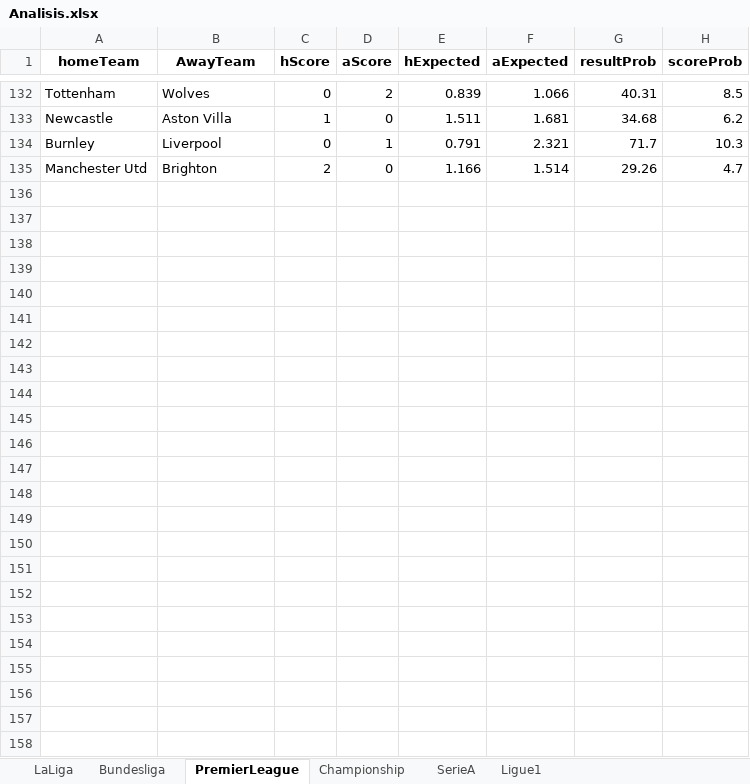
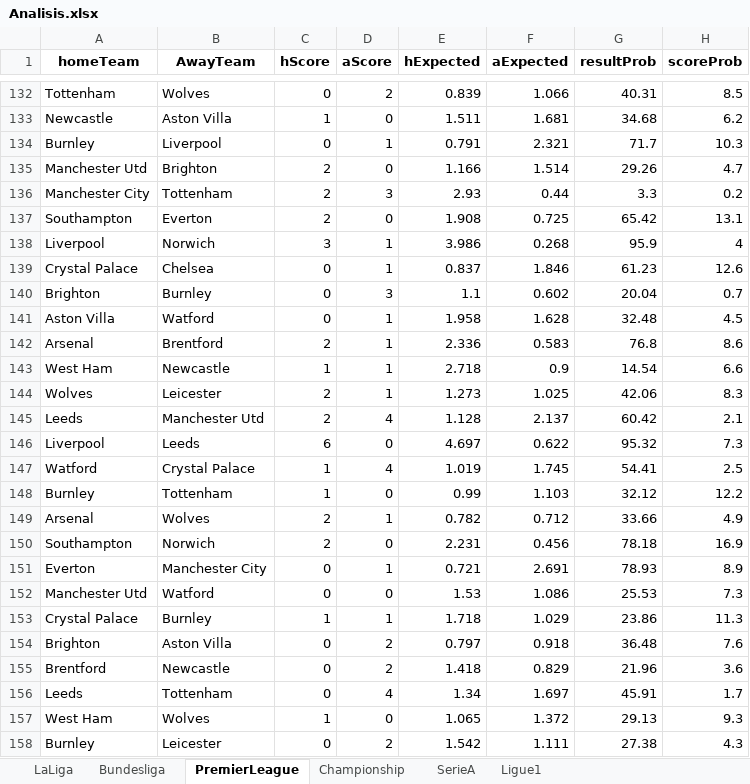
Before and after one commit to sewcio543/predictions, an Excel workbook: Analisis.xlsx, sheet PremierLeague, drawn as a sheet; only a part is shown, gaps mark what is left out; values as stored, in another font and other column widths than the file's, no borders; the diff names each change by its address in the sheet, - before the commit and + after, or states it on an @@ line.

```diff
--- a/Analisis.xlsx (sheet PremierLeague)
+++ b/Analisis.xlsx (sheet PremierLeague)
+row 136: Manchester City | Tottenham | 2 | 3 | 2.93 | 0.44 | 3.3 | 0.2
+row 137: Southampton | Everton | 2 | 0 | 1.908 | 0.725 | 65.42 | 13.1
+row 138: Liverpool | Norwich | 3 | 1 | 3.986 | 0.268 | 95.9 | 4
+row 139: Crystal Palace | Chelsea | 0 | 1 | 0.837 | 1.846 | 61.23 | 12.6
+row 140: Brighton | Burnley | 0 | 3 | 1.1 | 0.602 | 20.04 | 0.7
+row 141: Aston Villa | Watford | 0 | 1 | 1.958 | 1.628 | 32.48 | 4.5
+row 142: Arsenal | Brentford | 2 | 1 | 2.336 | 0.583 | 76.8 | 8.6
+row 143: West Ham | Newcastle | 1 | 1 | 2.718 | 0.9 | 14.54 | 6.6
+row 144: Wolves | Leicester | 2 | 1 | 1.273 | 1.025 | 42.06 | 8.3
+row 145: Leeds | Manchester Utd | 2 | 4 | 1.128 | 2.137 | 60.42 | 2.1
+row 146: Liverpool | Leeds | 6 | 0 | 4.697 | 0.622 | 95.32 | 7.3
+row 147: Watford | Crystal Palace | 1 | 4 | 1.019 | 1.745 | 54.41 | 2.5
+row 148: Burnley | Tottenham | 1 | 0 | 0.99 | 1.103 | 32.12 | 12.2
+row 149: Arsenal | Wolves | 2 | 1 | 0.782 | 0.712 | 33.66 | 4.9
+row 150: Southampton | Norwich | 2 | 0 | 2.231 | 0.456 | 78.18 | 16.9
+row 151: Everton | Manchester City | 0 | 1 | 0.721 | 2.691 | 78.93 | 8.9
+row 152: Manchester Utd | Watford | 0 | 0 | 1.53 | 1.086 | 25.53 | 7.3
+row 153: Crystal Palace | Burnley | 1 | 1 | 1.718 | 1.029 | 23.86 | 11.3
+row 154: Brighton | Aston Villa | 0 | 2 | 0.797 | 0.918 | 36.48 | 7.6
+row 155: Brentford | Newcastle | 0 | 2 | 1.418 | 0.829 | 21.96 | 3.6
+row 156: Leeds | Tottenham | 0 | 4 | 1.34 | 1.697 | 45.91 | 1.7
+row 157: West Ham | Wolves | 1 | 0 | 1.065 | 1.372 | 29.13 | 9.3
+row 158: Burnley | Leicester | 0 | 2 | 1.542 | 1.111 | 27.38 | 4.3
```
Also changed, not shown: sheet Championship, sheet Ligue1, sheet LaLiga, sheet SerieA, sheet Bundesliga, database.xlsx, 14 other files.
